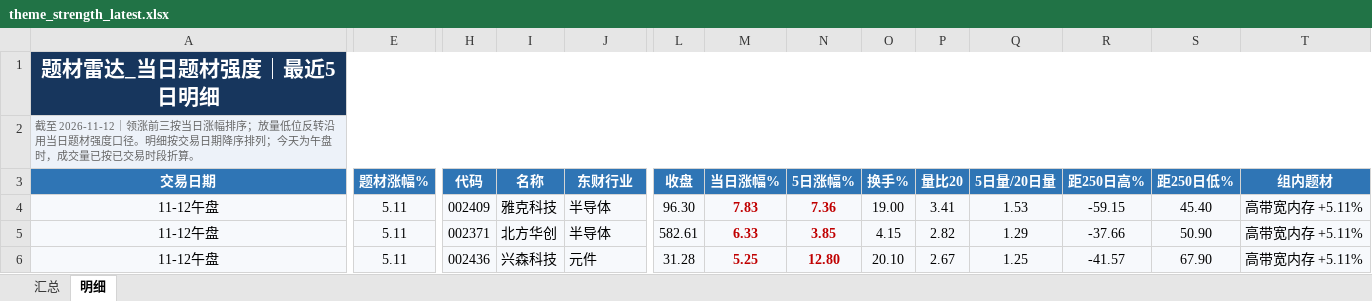
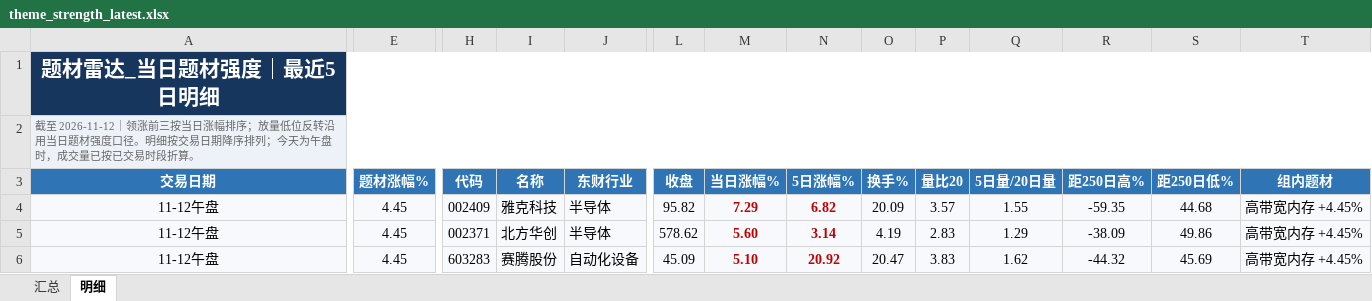
Before and after one commit to nancybhc/a-share-blast-lab, an Excel workbook: data/theme_strength_latest.xlsx, sheet 明细, drawn as a sheet; only a part is shown, gaps mark what is left out; values as stored, in another font and other column widths than the file's, no borders; the diff covers the shown part only; the diff names each change by its address in the sheet, - before the commit and + after, or states it on an @@ line.

```diff
--- a/data/theme_strength_latest.xlsx (sheet 明细)
+++ b/data/theme_strength_latest.xlsx (sheet 明细)
-E4:E6 (题材涨幅%): 5.11
+E4:E6 (题材涨幅%): 4.45
-L4 (收盘): 96.30
+L4 (收盘): 95.82
-M4 (当日涨幅%): 7.83
+M4 (当日涨幅%): 7.29
-N4 (5日涨幅%): 7.36
+N4 (5日涨幅%): 6.82
-O4 (换手%): 19.00
+O4 (换手%): 20.09
-P4 (量比20): 3.41
+P4 (量比20): 3.57
-Q4 (5日量/20日量): 1.53
+Q4 (5日量/20日量): 1.55
-R4 (距250日高%): -59.15
+R4 (距250日高%): -59.35
-S4 (距250日低%): 45.40
+S4 (距250日低%): 44.68
-T4:T6 (组内题材): 高带宽内存 +5.11%
+T4:T6 (组内题材): 高带宽内存 +4.45%
-L5 (收盘): 582.61
+L5 (收盘): 578.62
-M5 (当日涨幅%): 6.33
+M5 (当日涨幅%): 5.60
-N5 (5日涨幅%): 3.85
+N5 (5日涨幅%): 3.14
-O5 (换手%): 4.15
+O5 (换手%): 4.19
-P5 (量比20): 2.82
+P5 (量比20): 2.83
-R5 (距250日高%): -37.66
+R5 (距250日高%): -38.09
-S5 (距250日低%): 50.90
+S5 (距250日低%): 49.86
-H6 (代码): 002436
+H6 (代码): 603283
-I6 (名称): 兴森科技
+I6 (名称): 赛腾股份
-J6 (东财行业): 元件
+J6 (东财行业): 自动化设备
-L6 (收盘): 31.28
+L6 (收盘): 45.09
-M6 (当日涨幅%): 5.25
+M6 (当日涨幅%): 5.10
-N6 (5日涨幅%): 12.80
+N6 (5日涨幅%): 20.92
-O6 (换手%): 20.10
+O6 (换手%): 20.47
-P6 (量比20): 2.67
+P6 (量比20): 3.83
-Q6 (5日量/20日量): 1.25
+Q6 (5日量/20日量): 1.62
-R6 (距250日高%): -41.57
+R6 (距250日高%): -44.32
-S6 (距250日低%): 67.90
+S6 (距250日低%): 45.69
```
Also changed, not shown: 127 edited cells elsewhere in this sheet, sheet 汇总, 8 other files.
